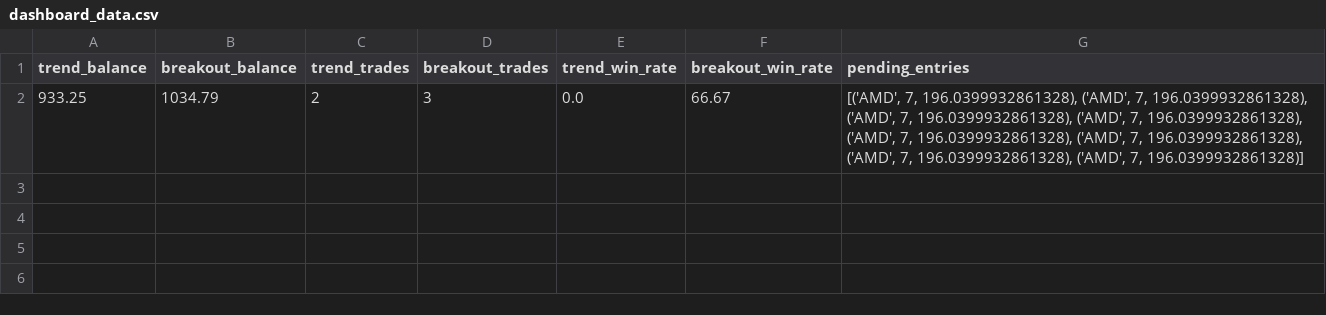
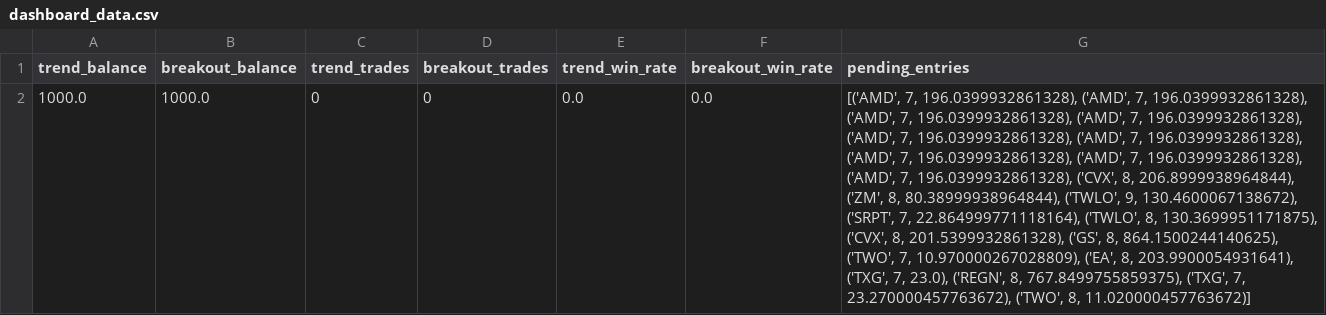
Before and after one commit to mrpink970/sector-research-system, a CSV file: data/stocks/dashboard_data.csv, drawn as a sheet; removed rows and columns are numbered as before the commit, all else as after; the diff names each change by its address in the sheet, - before the commit and + after, or states it on an @@ line.

```diff
--- a/data/stocks/dashboard_data.csv
+++ b/data/stocks/dashboard_data.csv
-row 2: 933.25 | 1034.79 | 2 | 3 | 0.0 | 66.67 | [('AMD', 7, 196.0399932861328), ('AMD', 7, 196.0399932861328), ('AMD', 7, 196.0399932861328), ('AMD', 7, 196.0399932861328), ('AMD', 7, 196.0399932861328), ('AMD', 7, 196.0399932861328), ('AMD', 7, 196.0399932861328), ('AMD', 7, 196.0399932861328)]
+row 2: 1000.0 | 1000.0 | 0 | 0 | 0.0 | 0.0 | [('AMD', 7, 196.0399932861328), ('AMD', 7, 196.0399932861328), ('AMD', 7, 196.0399932861328), ('AMD', 7, 196.0399932861328), ('AMD', 7, 196.0399932861328), ('AMD', 7, 196.0399932861328), ('AMD', 7, 196.0399932861328), ('AMD', 7, 196.0399932861328), ('AMD', 7, 196.0399932861328), ('CVX', 8, 206.8999938964844), ('ZM', 8, 80.38999938964844), ('TWLO', 9, 130.4600067138672), ('SRPT', 7, 22.864999771118164), ('TWLO', 8, 130.3699951171875), ('CVX', 8, 201.5399932861328), ('GS', 8, 864.1500244140625), ('TWO', 7, 10.970000267028809), ('EA', 8, 203.9900054931641), ('TXG', 7, 23.0), ('REGN', 8, 767.8499755859375), ('TXG', 7, 23.270000457763672), ('TWO', 8, 11.020000457763672)]
```
Also changed, not shown: data/stocks/pending_entries.csv, data/stocks/stock_breakout_candidates_history.csv, 5 other files.
